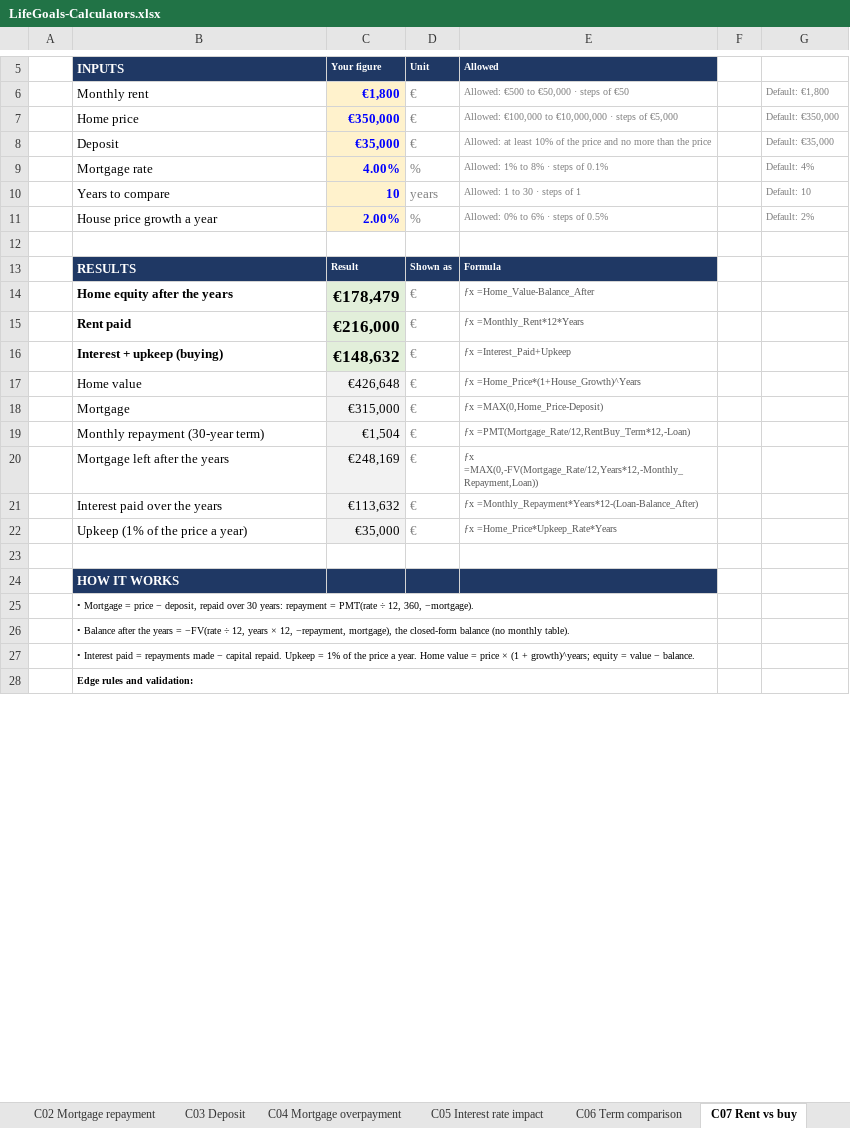
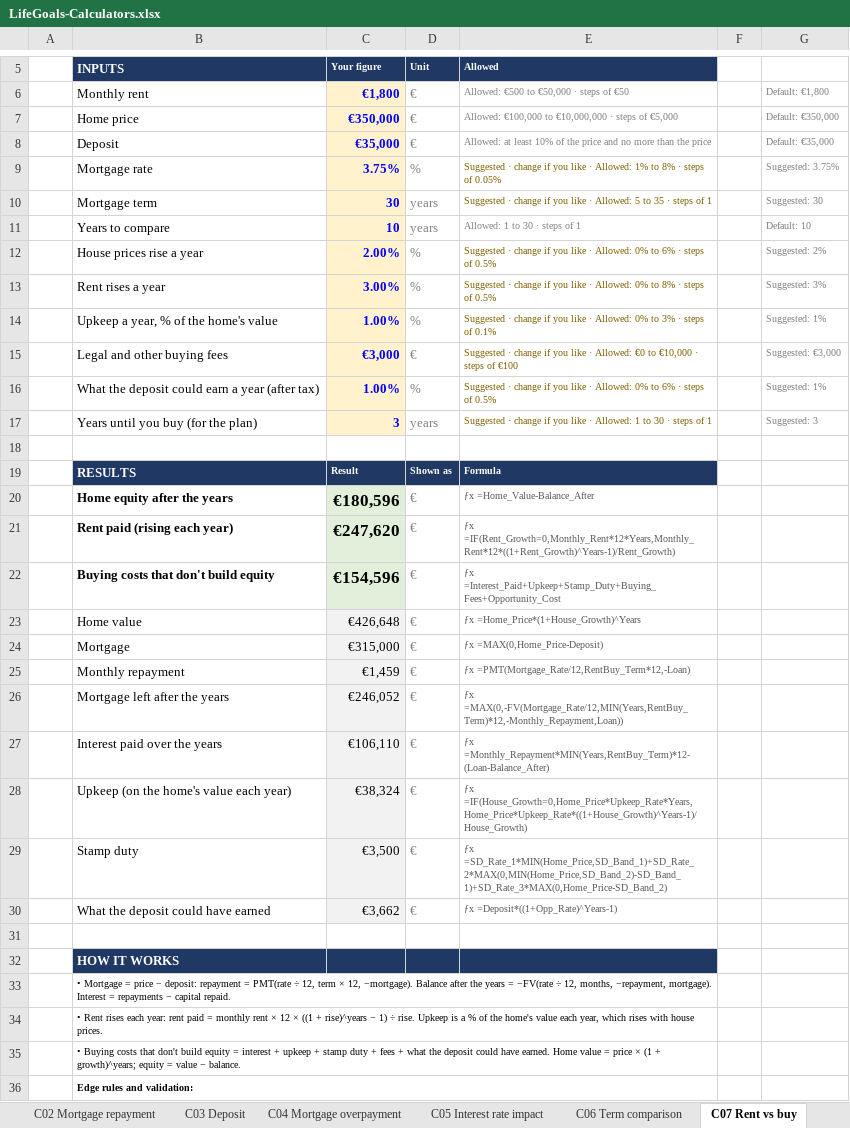
Before and after one commit to poojatirupati21-code/lifegoals-prototype, an Excel workbook: deliverables/LifeGoals-Calculators.xlsx, sheet C07 Rent vs buy, drawn as a sheet; only a part is shown, gaps mark what is left out; values as stored, in another font and other column widths than the file's, no borders; removed rows and columns are numbered as before the commit, all else as after; the diff covers the shown part only; the diff names each change by its address in the sheet, - before the commit and + after, or states it on an @@ line.

```diff
--- a/deliverables/LifeGoals-Calculators.xlsx (sheet C07 Rent vs buy)
+++ b/deliverables/LifeGoals-Calculators.xlsx (sheet C07 Rent vs buy)
-C9 (Your figure): 4.00%
+C9 (Your figure): 3.75%
-E9 (Allowed): Allowed: 1% to 8% · steps of 0.1%
+E9 (Allowed): Suggested · change if you like · Allowed: 1% to 8% · steps of 0.05%
-E9 text colour: #808080
+E9 text colour: #7F6000
-G9: Default: 4%
+G9: Suggested: 3.75%
+row 10:  | Mortgage term | 30 | years | Suggested · change if you like · Allowed: 5 to 35 · steps of 1 |  | Suggested: 30
-B12 (INPUTS): House price growth a year
+B12 (INPUTS): House prices rise a year
-E12 (Allowed): Allowed: 0%…
+E12 (Allowed): Suggested · change if you like · Allowed: 0%…
-E12 text colour: #808080
+E12 text colour: #7F6000
-G12: Default: 2%
+G12: Suggested: 2%
+row 13:  | Rent rises a year | 3.00% | % | Suggested · change if you like · Allowed: 0% to 8% · steps of 0.5% |  | Suggested: 3%
+row 14:  | Upkeep a year, % of the home's value | 1.00% | % | Suggested · change if you like · Allowed: 0% to 3% · steps of 0.1% |  | Suggested: 1%
+row 15:  | Legal and other buying fees | €3,000 | € | Suggested · change if you like · Allowed: €0 to €10,000 · steps of €100 |  | Suggested: €3,000
+row 16:  | What the deposit could earn a year (after tax) | 1.00% | % | Suggested · change if you like · Allowed: 0% to 6% · steps of 0.5% |  | Suggested: 1%
+row 17:  | Years until you buy (for the plan) | 3 | years | Suggested · change if you like · Allowed: 1 to 30 · steps of 1 |  | Suggested: 3
-C20 (Your figure): €178,479
+C20 (Your figure): €180,596
-row 15:  | Rent paid | €216,000 | € | ƒx =Monthly_Rent*12*Years
-row 16:  | Interest + upkeep (buying) | €148,632 | € | ƒx =Interest_Paid+Upkeep
+row 21:  | Rent paid (rising each year) | €247,620 | € | ƒx =IF(Rent_Growth=0,Monthly_Rent*12*Years,Monthly_Rent*12*((1+Rent_Growth)^Years-1)/Rent_Growth)
+row 22:  | Buying costs that don't build equity | €154,596 | € | ƒx =Interest_Paid+Upkeep+Stamp_Duty+Buying_Fees+Opportunity_Cost
-B25 (INPUTS): Monthly repayment (30-year term)
+B25 (INPUTS): Monthly repayment
-C25 (Your figure): €1,504
+C25 (Your figure): €1,459
-C26 (Your figure): €248,169
+C26 (Your figure): €246,052
-E26 (Allowed): ƒx =MAX(0,-FV(Mortgage_Rate/12,Years*12,-Monthly_Repayment,Loan))
+E26 (Allowed): ƒx =MAX(0,-FV(Mortgage_Rate/12,MIN(Years,RentBuy_Term)*12,-Monthly_Repayment,Loan))
-C27 (Your figure): €113,632
+C27 (Your figure): €106,110
-E27 (Allowed): ƒx =Monthly_Repayment*Years*12-(Loan-Balance_After)
+E27 (Allowed): ƒx =Monthly_Repayment*MIN(Years,RentBuy_Term)*12-(Loan-Balance_After)
-row 22:  | Upkeep (1% of the price a year) | €35,000 | € | ƒx =Home_Price*Upkeep_Rate*Years
+row 28:  | Upkeep (on the home's value each year) | €38,324 | € | ƒx =IF(House_Growth=0,Home_Price*Upkeep_Rate*Years,Home_Price*Upkeep_Rate*((1+House_Growth)^Years-1)/House_Growth)
+row 29:  | Stamp duty | €3,500 | € | ƒx =SD_Rate_1*MIN(Home_Price,SD_Band_1)+SD_Rate_2*MAX(0,MIN(Home_Price,SD_Band_2)-SD_Band_1)+SD_Rate_3*MAX(0,Home_Price-SD_Band_2)
+row 30:  | What the deposit could have earned | €3,662 | € | ƒx =Deposit*((1+Opp_Rate)^Years-1)
-B33 (INPUTS): …price − deposit, repaid over 30 years: repayment = PMT(rate ÷ 12, 360, −mortgage).
+B33 (INPUTS): …price − deposit: repayment = PMT(rate ÷ 12, term × 12, −mortgage). Balance after the years = −FV(rate ÷ 12, months, −repayment, mortgage). Interest = repayments − capital repaid.
-B34 (INPUTS): • Balance after the years = −FV(rate ÷ 12, years × 12, −repayment, mortgage), the closed-form balance (no monthly table).
+B34 (INPUTS): • Rent rises each year: rent paid = monthly rent × 12 × ((1 + rise)^years − 1) ÷ rise. Upkeep is a % of the home's value each year, which rises with house prices.
-B35 (INPUTS): • Interest paid = repayments made − capital repaid. Upkeep = 1% of the price a year. Home value…
+B35 (INPUTS): • Buying costs that don't build equity = interest + upkeep + stamp duty + fees + what the deposit could have earned. Home value…
```
Also changed, not shown: 1 added row, 1 removed row and 3 edited cells elsewhere in this sheet, sheet Assumptions, sheet README, sheet C15 Will my money last, sheet C12 Retirement projection, sheet C01 Borrowing, sheet C26 Budget 50 30 20, 22 more sheets, other sheet tabs, formulas that keep their value, 1 other file.
